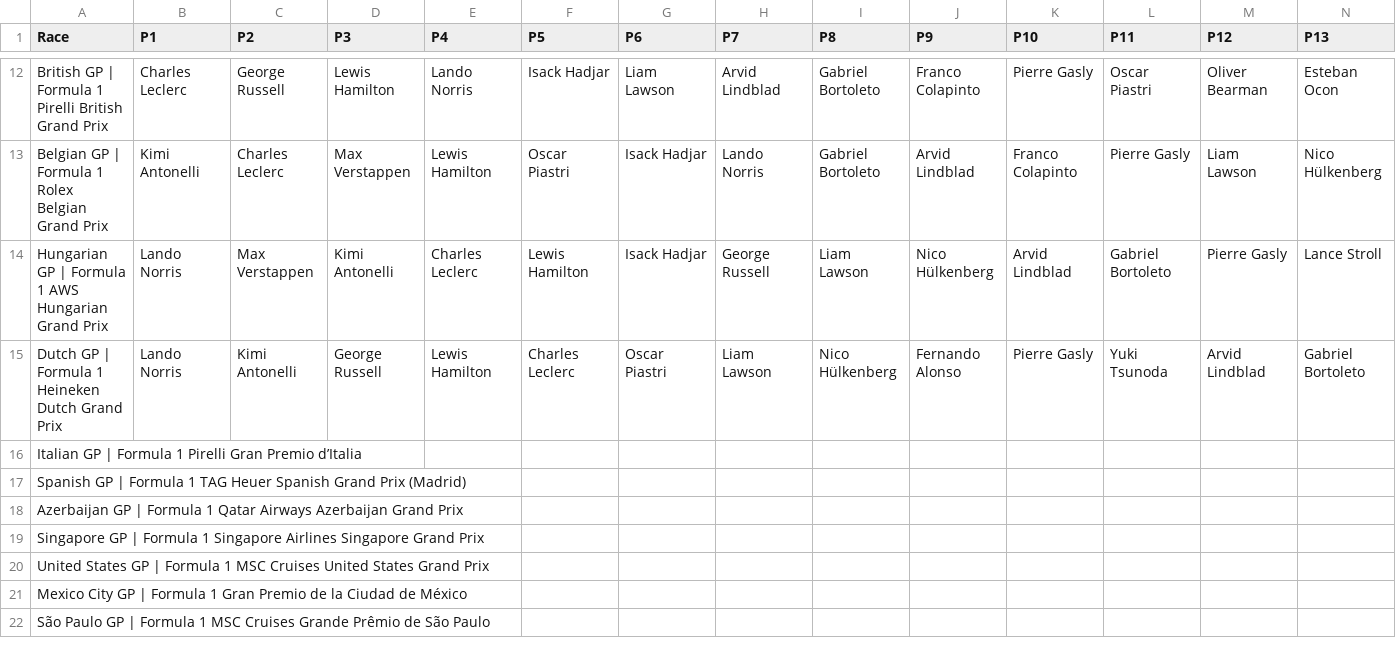
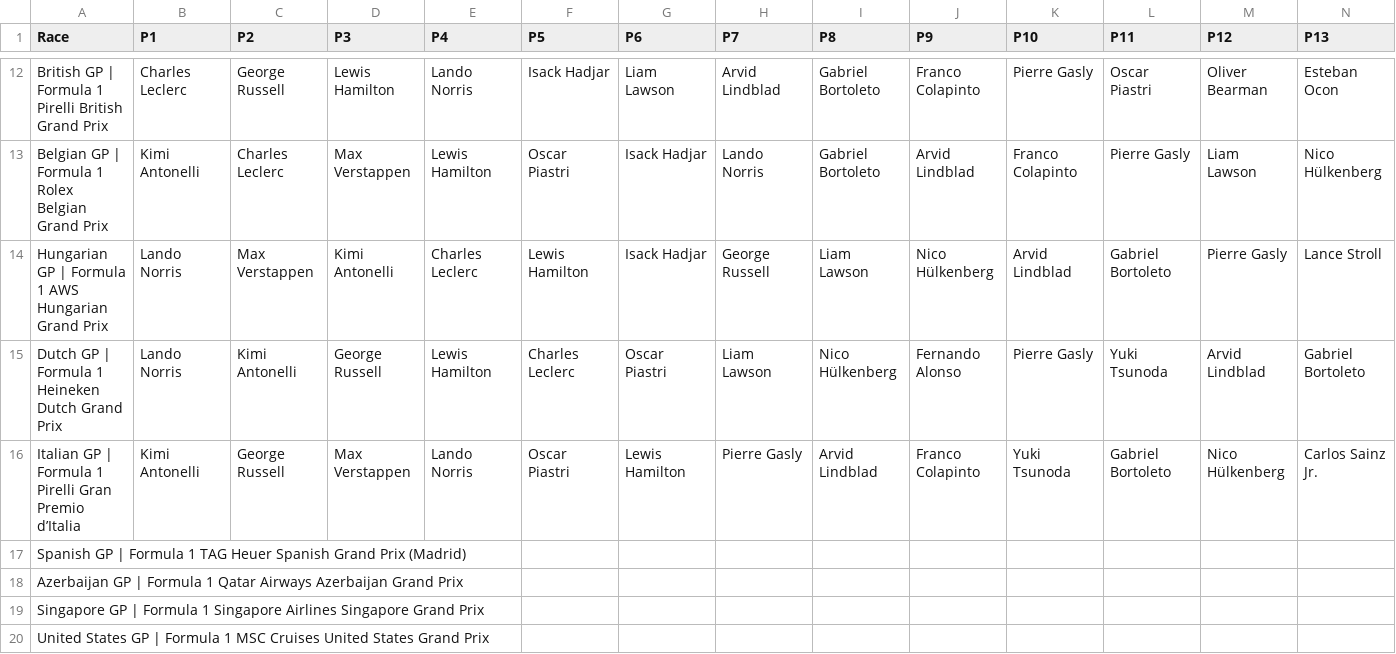
Before and after one commit to MrMarsEleven/f1predictions, a CSV file: results.csv, drawn as a sheet; only a part is shown, gaps mark what is left out; the shorter side is filled out with more unchanged rows; removed rows and columns are numbered as before the commit, all else as after; rows hold the shown columns only; the diff names each change by its address in the sheet, - before the commit and + after, or states it on an @@ line.

Commit message:
Results for Monza

```diff
--- a/results.csv
+++ b/results.csv
-row 16: Italian GP | Formula 1 Pirelli Gran Premio d’Italia
+row 16: Italian GP | Formula 1 Pirelli Gran Premio d’Italia | Kimi Antonelli | George Russell | Max Verstappen | Lando Norris | Oscar Piastri | Lewis Hamilton | Pierre Gasly | Arvid Lindblad | Franco Colapinto | Yuki Tsunoda | Gabriel Bortoleto | Nico Hülkenberg | Carlos Sainz Jr.
```
Also changed, not shown: race_scores.csv, 1 other file.
